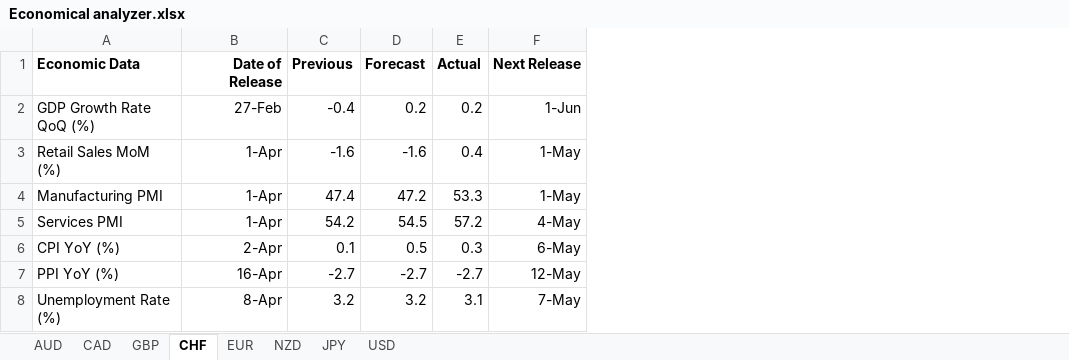
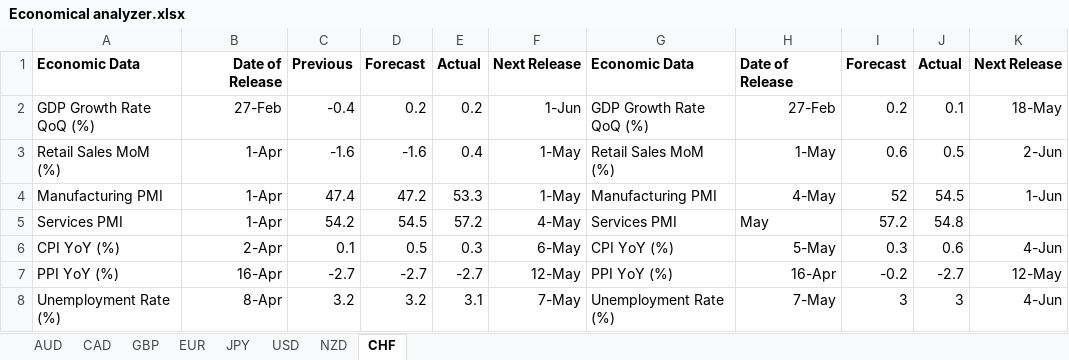
Before and after one commit to maxwellkarani89-bit/NEW-SYSTEM, an Excel workbook: Economical analyzer.xlsx, sheet CHF, drawn as a sheet; values as stored, in another font and other column widths than the file's, no borders; the diff names each change by its address in the sheet, - before the commit and + after, or states it on an @@ line.

```diff
--- a/Economical analyzer.xlsx (sheet CHF)
+++ b/Economical analyzer.xlsx (sheet CHF)
@@ sheet tab order changed: AUD | CAD | GBP | EUR | JPY | USD | NZD | CHF @@
+column G, rows 1-8: Economic Data | GDP Growth Rate QoQ (%) | Retail Sales MoM (%) | Manufacturing PMI | Services PMI | CPI YoY (%) | PPI YoY (%) | Unemployment Rate (%)
+column H, rows 1-8: Date of Release | 27-Feb | 1-May | 4-May | May | 5-May | 16-Apr | 7-May
+column I, rows 1-8: Forecast | 0.2 | 0.6 | 52 | 57.2 | 0.3 | -0.2 | 3
+column J, rows 1-8: Actual | 0.1 | 0.5 | 54.5 | 54.8 | 0.6 | -2.7 | 3
+column K, rows 1-8: Next Release | 18-May | 2-Jun | 1-Jun |  | 4-Jun | 12-May | 4-Jun
```
Also changed, not shown: sheet USD, sheet NZD, sheet CAD, sheet EUR, sheet JPY, sheet AUD, Max 3.xlsx, 7 other files.
